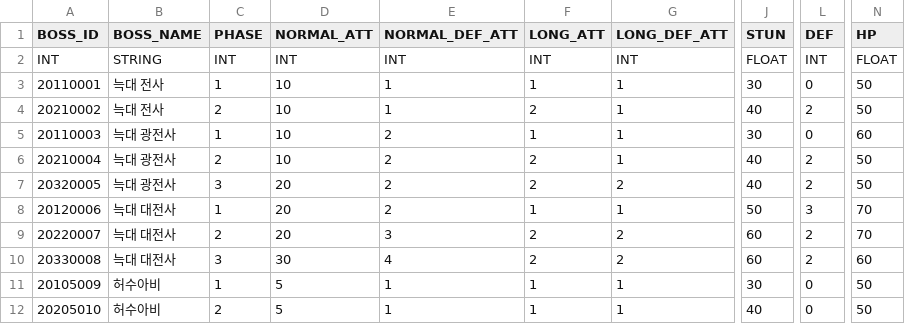
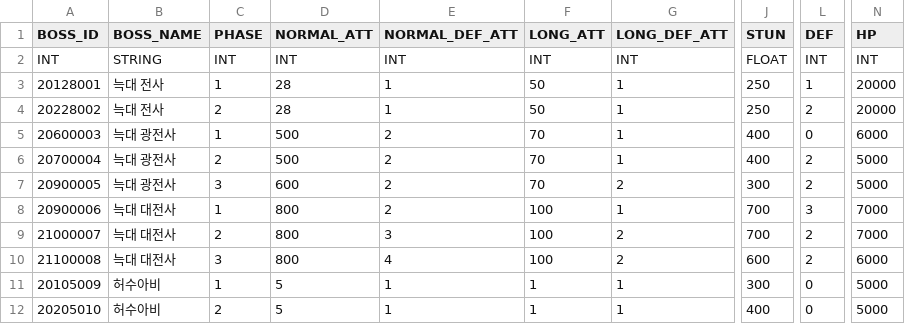
Before and after one commit to leemjmorris/Unity-Garden_Hero, a CSV file: Unity-Garden_Hero/Assets/Resources/CSV/BOSS.csv, drawn as a sheet; only a part is shown, gaps mark what is left out; the diff names each change by its address in the sheet, - before the commit and + after, or states it on an @@ line.

```diff
--- a/Unity-Garden_Hero/Assets/Resources/CSV/BOSS.csv
+++ b/Unity-Garden_Hero/Assets/Resources/CSV/BOSS.csv
-N2 (HP): FLOAT
+N2 (HP): INT
-A3 (BOSS_ID): 20110001
+A3 (BOSS_ID): 20128001
-D3:D4 (NORMAL_ATT): 10
+D3:D4 (NORMAL_ATT): 28
-F3 (LONG_ATT): 1
+F3 (LONG_ATT): 50
-J3 (STUN): 30
+J3 (STUN): 250
-L3 (DEF): 0
+L3 (DEF): 1
-N3:N4 (HP): 50
+N3:N4 (HP): 20000
-A4 (BOSS_ID): 20210002
+A4 (BOSS_ID): 20228002
-F4 (LONG_ATT): 2
+F4 (LONG_ATT): 50
-J4 (STUN): 40
+J4 (STUN): 250
-A5 (BOSS_ID): 20110003
+A5 (BOSS_ID): 20600003
-D5:D6 (NORMAL_ATT): 10
+D5:D6 (NORMAL_ATT): 500
-F5 (LONG_ATT): 1
+F5 (LONG_ATT): 70
-J5 (STUN): 30
+J5 (STUN): 400
-N5 (HP): 60
+N5 (HP): 6000
-A6 (BOSS_ID): 20210004
+A6 (BOSS_ID): 20700004
-F6:F7 (LONG_ATT): 2
+F6:F7 (LONG_ATT): 70
-J6 (STUN): 40
+J6 (STUN): 400
-N6:N7 (HP): 50
+N6:N7 (HP): 5000
-A7 (BOSS_ID): 20320005
+A7 (BOSS_ID): 20900005
-D7 (NORMAL_ATT): 20
+D7 (NORMAL_ATT): 600
-J7 (STUN): 40
+J7 (STUN): 300
-A8 (BOSS_ID): 20120006
+A8 (BOSS_ID): 20900006
-D8:D9 (NORMAL_ATT): 20
+D8:D9 (NORMAL_ATT): 800
-F8 (LONG_ATT): 1
+F8 (LONG_ATT): 100
-J8 (STUN): 50
+J8 (STUN): 700
-N8:N9 (HP): 70
+N8:N9 (HP): 7000
-A9 (BOSS_ID): 20220007
+A9 (BOSS_ID): 21000007
-F9:F10 (LONG_ATT): 2
+F9:F10 (LONG_ATT): 100
-J9 (STUN): 60
+J9 (STUN): 700
-A10 (BOSS_ID): 20330008
+A10 (BOSS_ID): 21100008
-D10 (NORMAL_ATT): 30
+D10 (NORMAL_ATT): 800
-J10 (STUN): 60
+J10 (STUN): 600
-N10 (HP): 60
+N10 (HP): 6000
-J11 (STUN): 30
+J11 (STUN): 300
-N11:N12 (HP): 50
+N11:N12 (HP): 5000
-J12 (STUN): 40
+J12 (STUN): 400
```
Also changed, not shown: Unity-Garden_Hero/Assets/Resources/CSV/CONS.csv, Unity-Garden_Hero/Assets/Resources/CSV/GEAR.csv, 11 other files.
